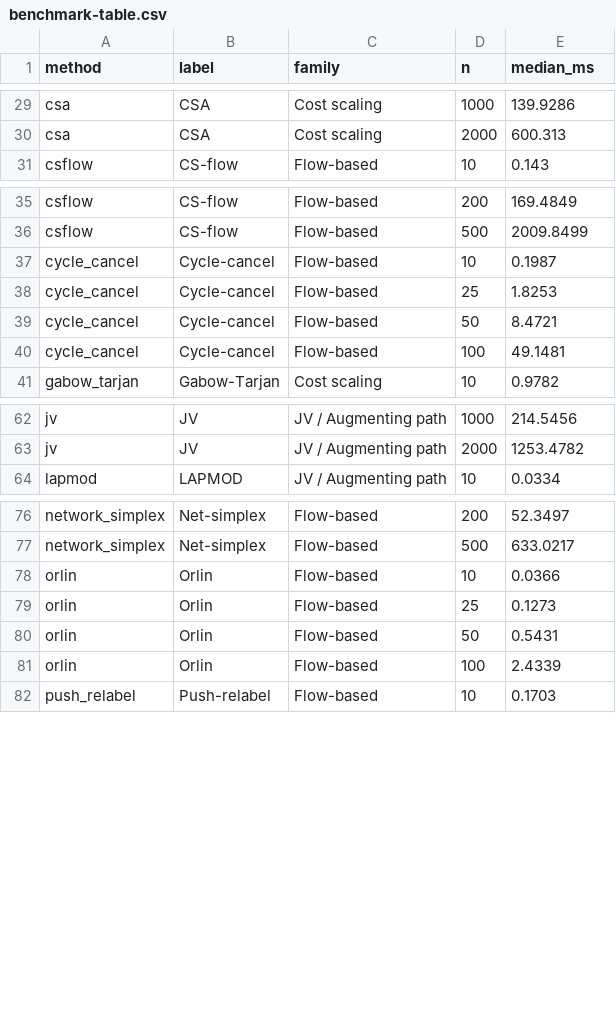
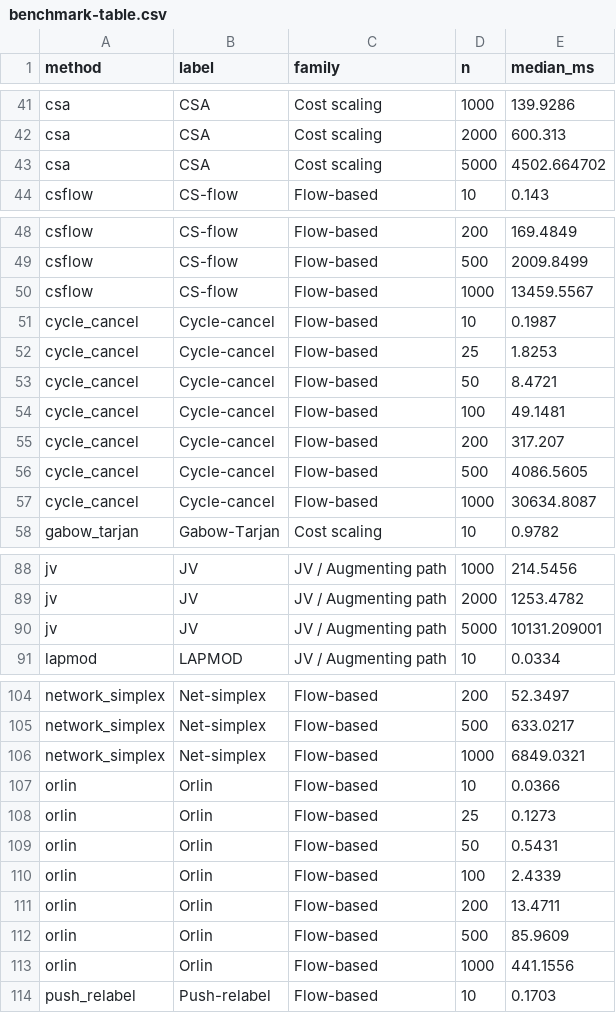
Before and after one commit to gcol33/couplr, a CSV file: paper/benchmark-table.csv, drawn as a sheet; only a part is shown, gaps mark what is left out; the diff covers the shown part only.

```diff
--- a/paper/benchmark-table.csv
+++ b/paper/benchmark-table.csv
@@ -30,2 +42,3 @@
 "csa","CSA","Cost scaling",2000,600.313
+"csa","CSA","Cost scaling",5000,4502.664702
 "csflow","CS-flow","Flow-based",10,0.143
@@ -36,2 +49,3 @@
 "csflow","CS-flow","Flow-based",500,2009.8499
+"csflow","CS-flow","Flow-based",1000,13459.5567
 "cycle_cancel","Cycle-cancel","Flow-based",10,0.1987
@@ -40,2 +54,5 @@
 "cycle_cancel","Cycle-cancel","Flow-based",100,49.1481
+"cycle_cancel","Cycle-cancel","Flow-based",200,317.207
+"cycle_cancel","Cycle-cancel","Flow-based",500,4086.5605
+"cycle_cancel","Cycle-cancel","Flow-based",1000,30634.8087
 "gabow_tarjan","Gabow-Tarjan","Cost scaling",10,0.9782
@@ -63,2 +89,3 @@
 "jv","JV","JV / Augmenting path",2000,1253.4782
+"jv","JV","JV / Augmenting path",5000,10131.209001
 "lapmod","LAPMOD","JV / Augmenting path",10,0.0334
@@ -77,2 +105,3 @@
 "network_simplex","Net-simplex","Flow-based",500,633.0217
+"network_simplex","Net-simplex","Flow-based",1000,6849.0321
 "orlin","Orlin","Flow-based",10,0.0366
@@ -81,2 +110,5 @@
 "orlin","Orlin","Flow-based",100,2.4339
+"orlin","Orlin","Flow-based",200,13.4711
+"orlin","Orlin","Flow-based",500,85.9609
+"orlin","Orlin","Flow-based",1000,441.1556
 "push_relabel","Push-relabel","Flow-based",10,0.1703
```
Also changed, not shown: 23 added rows elsewhere in this file, 4 other files.
